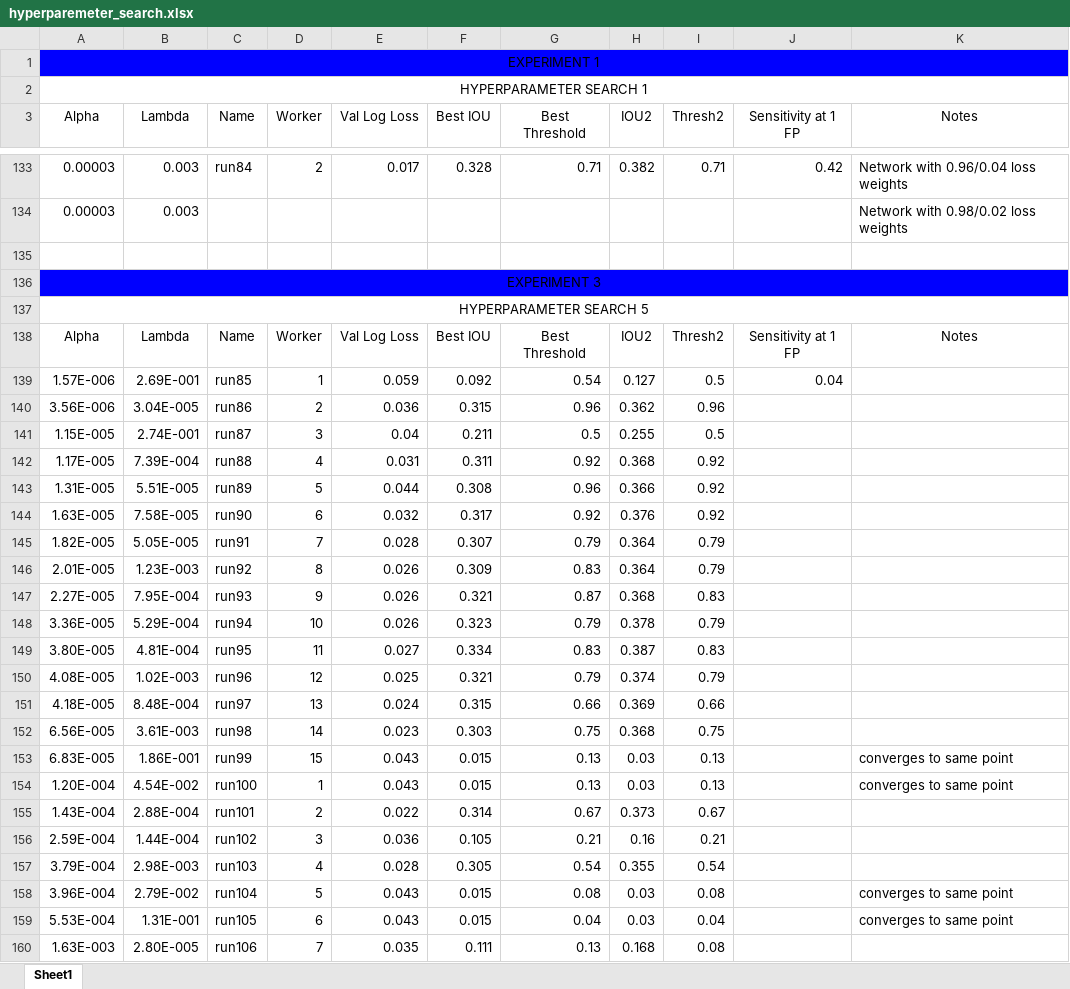
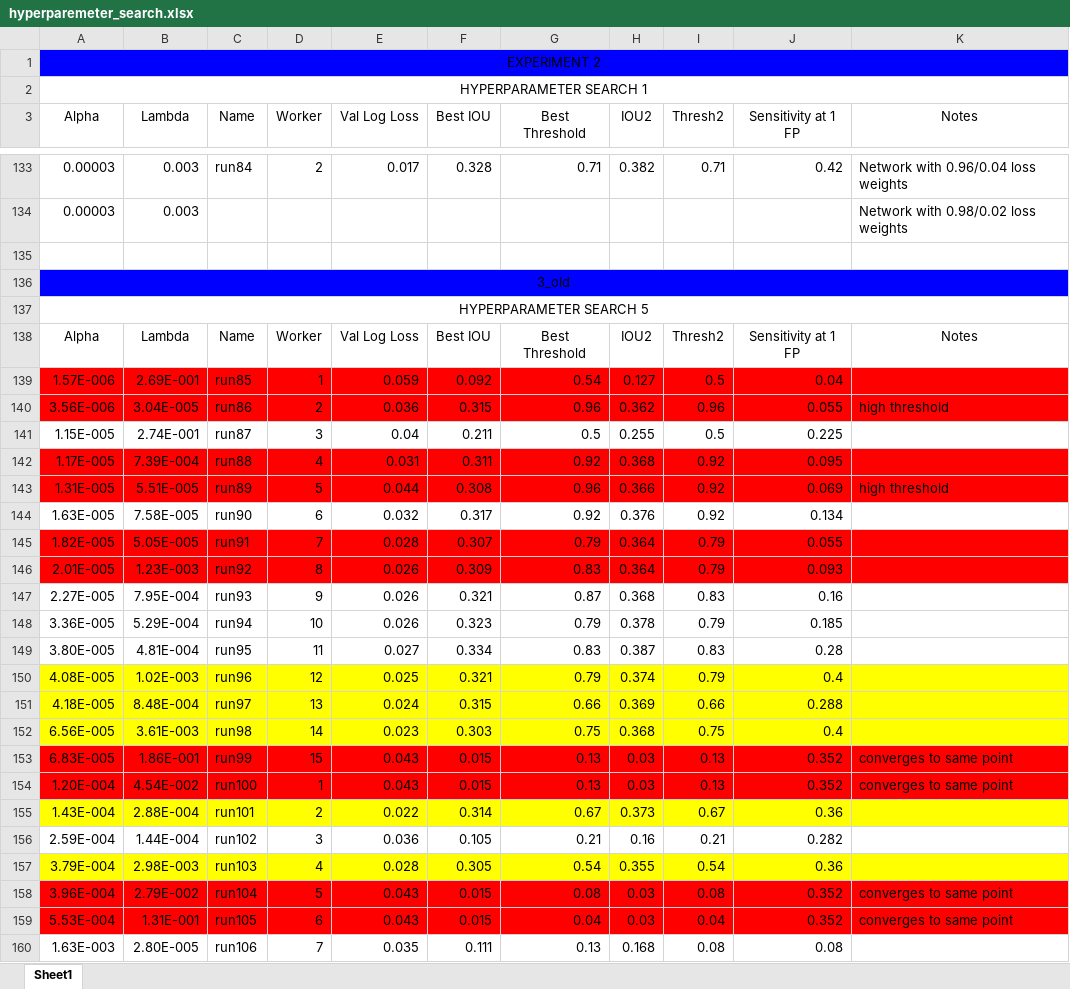
Before and after one commit to ecobost/cnn4brca, an Excel workbook: experiments/hyperparameters/hyperparemeter_search.xlsx, sheet Sheet1, drawn as a sheet; only a part is shown, gaps mark what is left out; values as stored, in another font and other column widths than the file's, no borders; the diff covers the shown part only; the diff names each change by its address in the sheet, - before the commit and + after, or states it on an @@ line.

```diff
--- a/experiments/hyperparameters/hyperparemeter_search.xlsx (sheet Sheet1)
+++ b/experiments/hyperparameters/hyperparemeter_search.xlsx (sheet Sheet1)
-A1 (Alpha): EXPERIMENT 1
+A1 (Alpha): EXPERIMENT 2
-A136 (Alpha): EXPERIMENT 3
+A136 (Alpha): 3_old
-A139:K140 fill: none
+A139:K140 fill: #FF0000
-J140 (Sensitivity at 1 FP): (empty)
+J140 (Sensitivity at 1 FP): 0.055
-K140 (Notes): (empty)
+K140 (Notes): high threshold
-J141 (Sensitivity at 1 FP): (empty)
+J141 (Sensitivity at 1 FP): 0.225
-A142:K143 fill: none
+A142:K143 fill: #FF0000
-J142 (Sensitivity at 1 FP): (empty)
+J142 (Sensitivity at 1 FP): 0.095
-J143 (Sensitivity at 1 FP): (empty)
+J143 (Sensitivity at 1 FP): 0.069
-K143 (Notes): (empty)
+K143 (Notes): high threshold
-J144 (Sensitivity at 1 FP): (empty)
+J144 (Sensitivity at 1 FP): 0.134
-A145:K146 fill: none
+A145:K146 fill: #FF0000
-J145 (Sensitivity at 1 FP): (empty)
+J145 (Sensitivity at 1 FP): 0.055
-J146 (Sensitivity at 1 FP): (empty)
+J146 (Sensitivity at 1 FP): 0.093
-J147 (Sensitivity at 1 FP): (empty)
+J147 (Sensitivity at 1 FP): 0.16
-J148 (Sensitivity at 1 FP): (empty)
+J148 (Sensitivity at 1 FP): 0.185
-J149 (Sensitivity at 1 FP): (empty)
+J149 (Sensitivity at 1 FP): 0.28
-A150:K152 fill: none
+A150:K152 fill: #FFFF00
-J150 (Sensitivity at 1 FP): (empty)
+J150 (Sensitivity at 1 FP): 0.4
-J151 (Sensitivity at 1 FP): (empty)
+J151 (Sensitivity at 1 FP): 0.288
-J152 (Sensitivity at 1 FP): (empty)
+J152 (Sensitivity at 1 FP): 0.4
-A153:K154 fill: none
+A153:K154 fill: #FF0000
-J153:J154 (Sensitivity at 1 FP): (empty)
+J153:J154 (Sensitivity at 1 FP): 0.352
-A155:K155 fill: none
+A155:K155 fill: #FFFF00
-J155 (Sensitivity at 1 FP): (empty)
+J155 (Sensitivity at 1 FP): 0.36
-J156 (Sensitivity at 1 FP): (empty)
+J156 (Sensitivity at 1 FP): 0.282
-A157:K157 fill: none
+A157:K157 fill: #FFFF00
-J157 (Sensitivity at 1 FP): (empty)
+J157 (Sensitivity at 1 FP): 0.36
-A158:K159 fill: none
+A158:K159 fill: #FF0000
-J158:J159 (Sensitivity at 1 FP): (empty)
+J158:J159 (Sensitivity at 1 FP): 0.352
-J160 (Sensitivity at 1 FP): (empty)
+J160 (Sensitivity at 1 FP): 0.08
```
Also changed, not shown: 163 added rows, 19 edited cells and cell formats elsewhere in this sheet.
